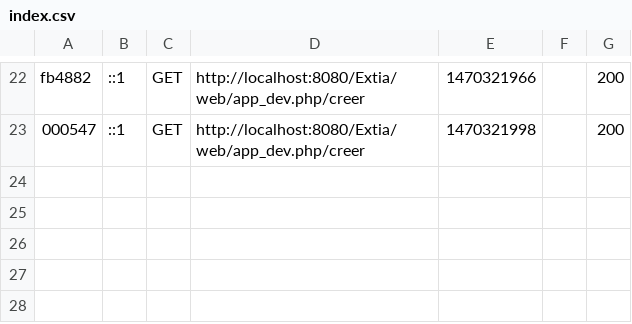
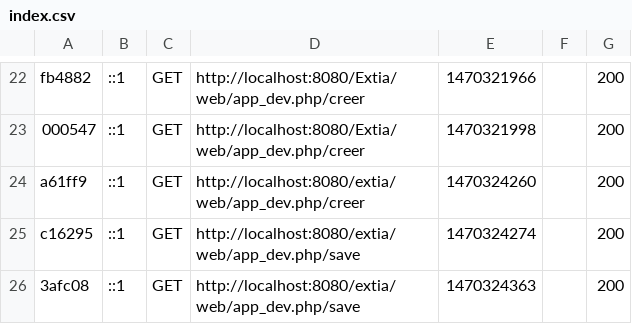
Before and after one commit to medali1990/ApiExtia, a CSV file: app/cache/dev/profiler/index.csv, drawn as a sheet; only a part is shown, gaps mark what is left out; the diff names each change by its address in the sheet, - before the commit and + after, or states it on an @@ line.

```diff
--- a/app/cache/dev/profiler/index.csv
+++ b/app/cache/dev/profiler/index.csv
+row 24: a61ff9 | ::1 | GET | http://localhost:8080/extia/web/app_dev.php/creer | 1470324260 |  | 200
+row 25: c16295 | ::1 | GET | http://localhost:8080/extia/web/app_dev.php/save | 1470324274 |  | 200
+row 26: 3afc08 | ::1 | GET | http://localhost:8080/extia/web/app_dev.php/save | 1470324363 |  | 200
```
Also changed, not shown: 5 other files.
